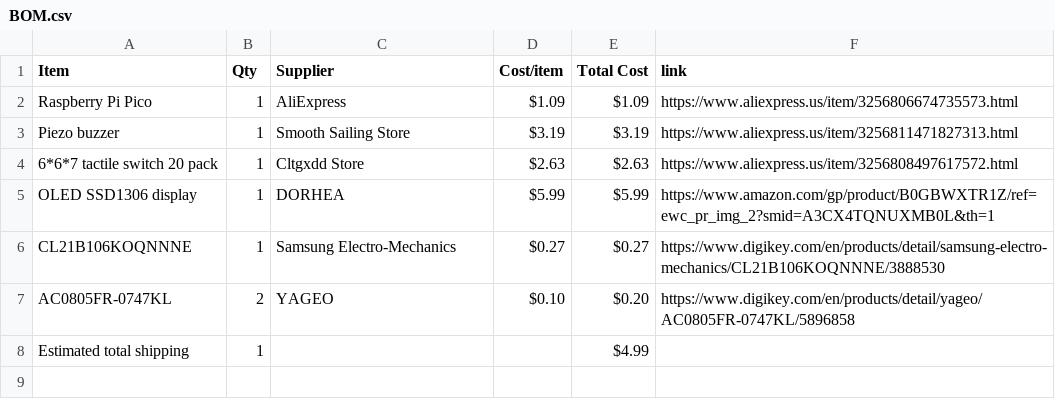
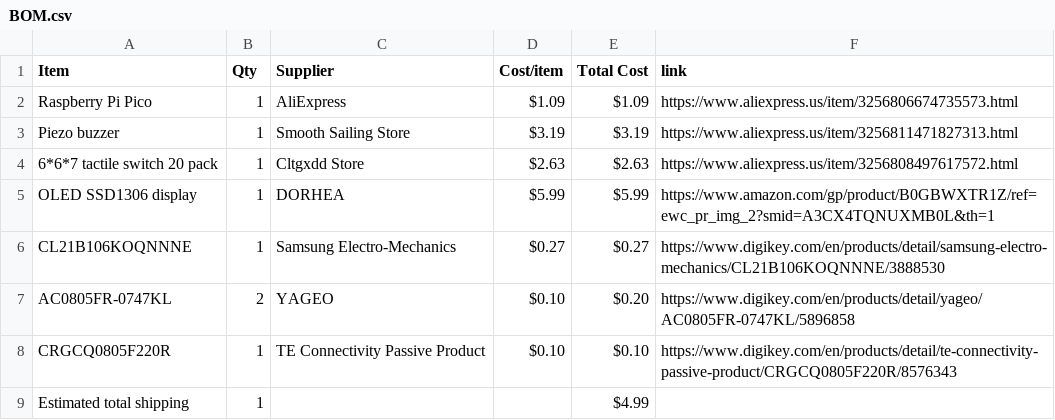
Before and after one commit to SodiumMan13/Pico_OLED_Arcade, a CSV file: BOM.csv, drawn as a sheet.

Commit message:
Sync OLED display from Half Life

```diff
--- a/BOM.csv
+++ b/BOM.csv
@@ -7,2 +7,3 @@ CL21B106KOQNNNE,1,Samsung Electro-Mechanics,$0.27,$0.27,https://www.digikey.com/
 AC0805FR-0747KL,2,YAGEO,$0.10,$0.20,https://www.digikey.com/en/products/detail/yageo/AC0805FR-0747KL/5896858
+CRGCQ0805F220R,1,TE Connectivity Passive Product,$0.10,$0.10,https://www.digikey.com/en/products/detail/te-connectivity-passive-product/CRGCQ0805F220R/8576343
 Estimated total shipping,1,,,$4.99,
```
